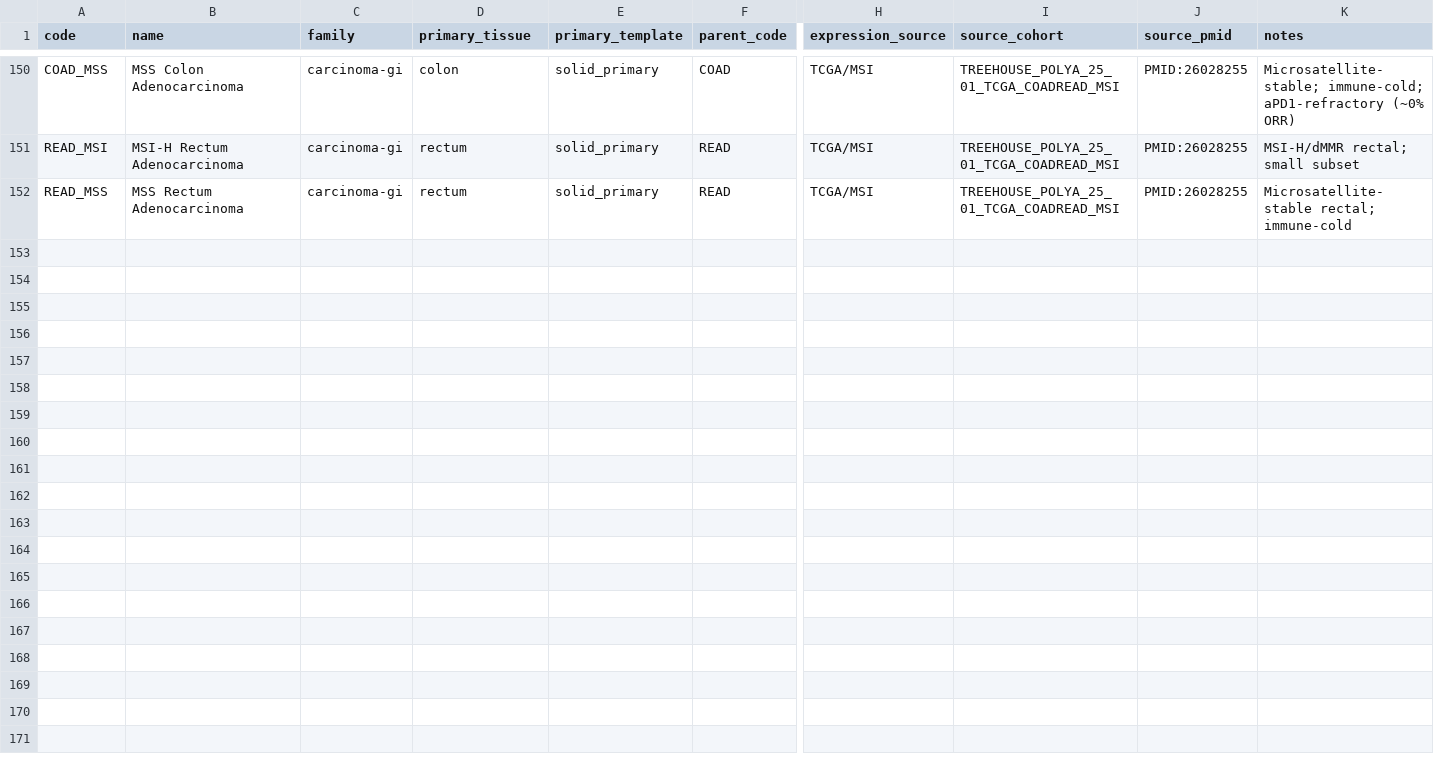
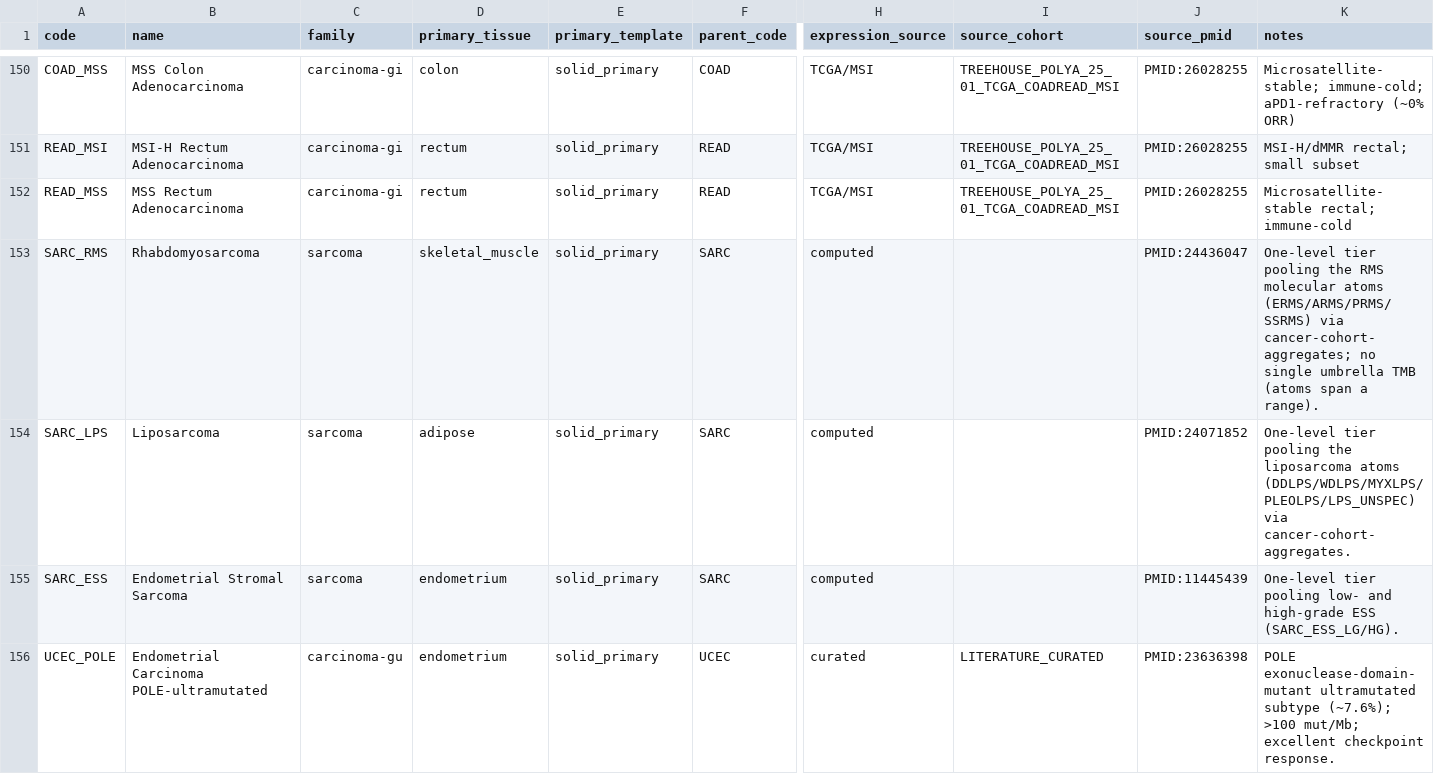
Before and after one commit to pirl-unc/pirlygenes, a CSV file: pirlygenes/data/cancer-type-registry.csv, drawn as a sheet; only a part is shown, gaps mark what is left out; rows hold the shown columns only; the diff covers the shown part only; the diff names each change by its address in the sheet, - before the commit and + after, or states it on an @@ line.

Commit message:
Registry subtype tiers: SARC_RMS/LPS/ESS codes + UCEC molecular split (#368) -> 5.22.22 (#370)
SARC one-level tiers: add SARC_RMS, SARC_LPS, SARC_ESS as real registry codes
(family=sarcoma, parent=SARC, expression_source=computed) so the parent subtype
is a first-class, consistently-typed entity (resolvable, lineage-colored) rather
than a plot-time synthesis. The molecular leaves are intentionally NOT re-parented
(leaf->tier membership stays in cancer-cohort-aggregates), so subtypes_of('SARC')
still enumerates the atoms and the trufflepig crosswalk is unaffected. Full
3-level re-parenting (SARC->SARC_LPS->SARC_LPS_UNSPEC) is deferred — it changes
subtypes_of semantics + needs trufflepig coordination.

UCEC molecular split (#368): add UCEC_POLE / UCEC_MSI / UCEC_CNL / UCEC_CNH
(parent=UCEC, family=carcinoma-gu, curated). Replace the conflated bulk UCEC
aPD-1 ORR (8%, a weighted MSS/dMMR blend) with subtype values: UCEC_MSI 50%
(KEYNOTE-158, PMID 34990208), UCEC_CNL/CNH 6% (pMMR/MSS arms). Add per-subtype
TMB estimates (POLE ultramutated ~100, MSI ~18, CNL/CNH ~2.5-2.8; low-confidence,
TCGA Kandoth 2013). Per-subtype expression not built yet, so UCEC subtypes appear
on the scalar aPD-1/TMB axes but not the CTA-expression plots (noted in #368).

Tests: test_sarc_intermediate_tiers_present, test_ucec_molecular_subtypes_split_apd1_368;
TMB plausibility ceiling raised 100->1000 (POLE-ultramutated is a real >100/Mb
outlier; still catches scale errors). In-wheel data; DATA_VERSION unchanged (5.22.6).

```diff
--- a/pirlygenes/data/cancer-type-registry.csv
+++ b/pirlygenes/data/cancer-type-registry.csv
+row 153: SARC_RMS | Rhabdomyosarcoma | sarcoma | skeletal_muscle | solid_primary | SARC | computed |  | PMID:24436047 | One-level tier pooling the RMS molecular atoms (ERMS/ARMS/PRMS/SSRMS) via cancer-cohort-aggregates; no single umbrella TMB (atoms span a range).
+row 154: SARC_LPS | Liposarcoma | sarcoma | adipose | solid_primary | SARC | computed |  | PMID:24071852 | One-level tier pooling the liposarcoma atoms (DDLPS/WDLPS/MYXLPS/PLEOLPS/LPS_UNSPEC) via cancer-cohort-aggregates.
+row 155: SARC_ESS | Endometrial Stromal Sarcoma | sarcoma | endometrium | solid_primary | SARC | computed |  | PMID:11445439 | One-level tier pooling low- and high-grade ESS (SARC_ESS_LG/HG).
+row 156: UCEC_POLE | Endometrial Carcinoma POLE-ultramutated | carcinoma-gu | endometrium | solid_primary | UCEC | curated | LITERATURE_CURATED | PMID:23636398 | POLE exonuclease-domain-mutant ultramutated subtype (~7.6%); >100 mut/Mb; excellent checkpoint response.
```
Also changed, not shown: 3 added rows elsewhere in this file, pirlygenes/data/cancer-apd1-response.csv, pirlygenes/data/cancer-tmb.csv, 3 other files.
